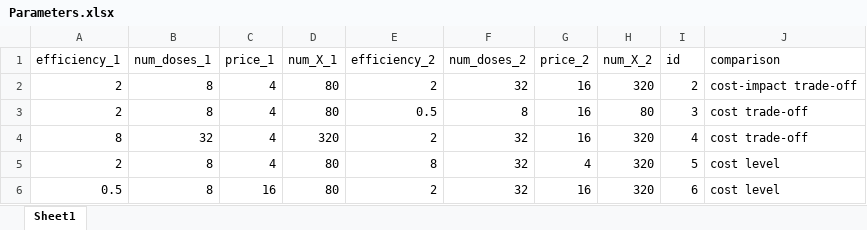
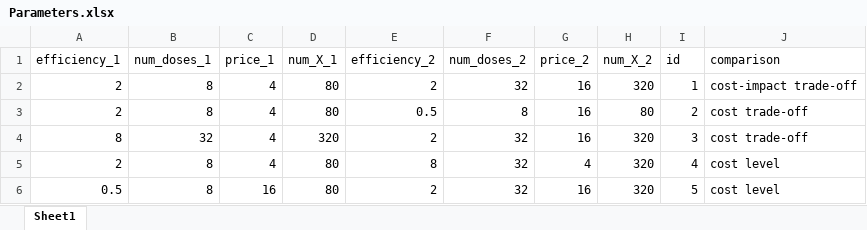
Before and after one commit to fstehr/ImpactBelief, an Excel workbook: pilot_2_projects/static/Parameters.xlsx, sheet Sheet1, drawn as a sheet; values as stored, in another font and other column widths than the file's, no borders; the diff names each change by its address in the sheet, - before the commit and + after, or states it on an @@ line.

```diff
--- a/pilot_2_projects/static/Parameters.xlsx (sheet Sheet1)
+++ b/pilot_2_projects/static/Parameters.xlsx (sheet Sheet1)
-I2 (id): 2
+I2 (id): 1
-I3 (id): 3
+I3 (id): 2
-I4 (id): 4
+I4 (id): 3
-I5 (id): 5
+I5 (id): 4
-I6 (id): 6
+I6 (id): 5
```
Also changed, not shown: 2 other files.
